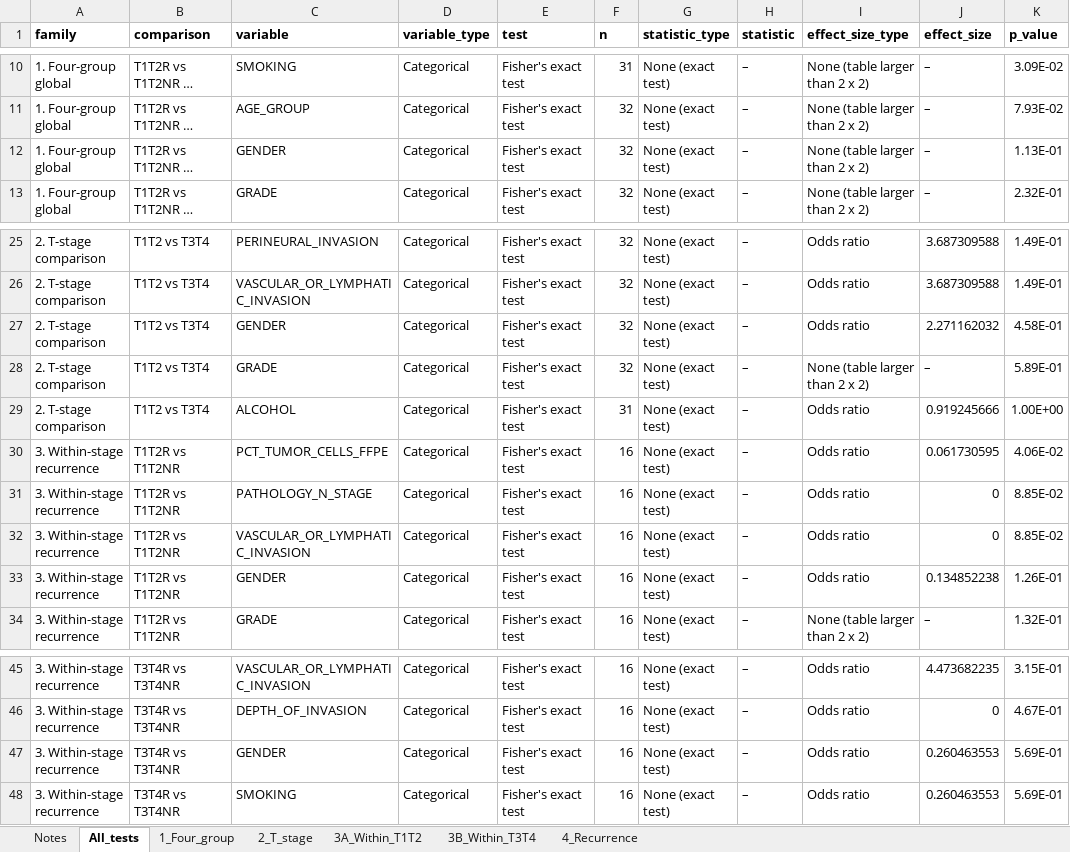
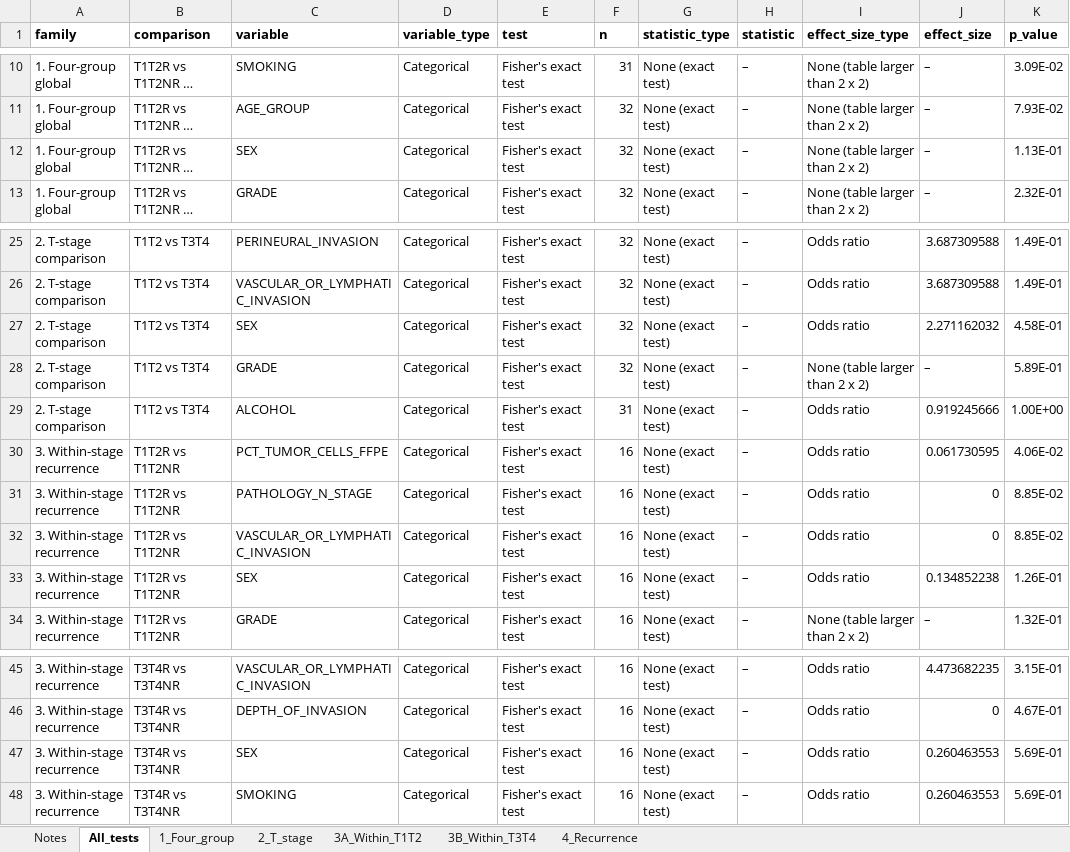
Before and after one commit to sionaris/tscc_recurrence, an Excel workbook: Tables/Clinicopathological_statistical_tests.xlsx, sheet All_tests, drawn as a sheet; only a part is shown, gaps mark what is left out; long unchanged cells end in …; values as stored, in another font and other column widths than the file's, no borders; the diff names each change by its address in the sheet, - before the commit and + after, or states it on an @@ line.

Commit message:
Updated gender/sex definitions

```diff
--- a/Tables/Clinicopathological_statistical_tests.xlsx (sheet All_tests)
+++ b/Tables/Clinicopathological_statistical_tests.xlsx (sheet All_tests)
-C12 (variable): GENDER
+C12 (variable): SEX
-C27 (variable): GENDER
+C27 (variable): SEX
-C33 (variable): GENDER
+C33 (variable): SEX
-C47 (variable): GENDER
+C47 (variable): SEX
```
Also changed, not shown: sheet 3A_Within_T1T2, sheet 3B_Within_T3T4, sheet 1_Four_group, sheet 2_T_stage, 4 other files.
